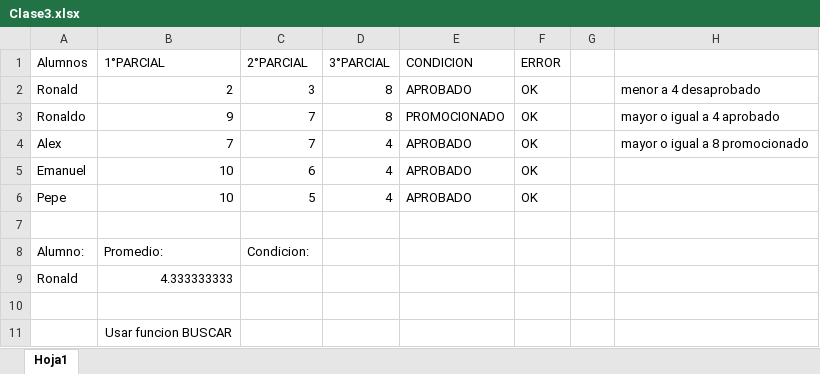
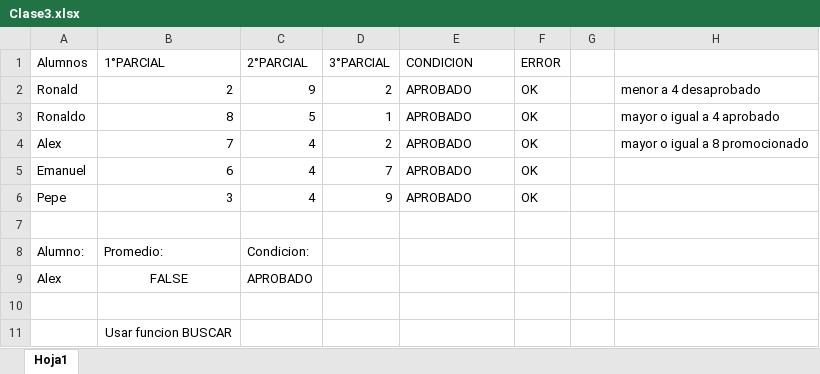
Before and after one commit to AlexR1407/GuiaNro2, an Excel workbook: Clase3.xlsx, sheet Hoja1, drawn as a sheet; values as stored, in another font and other column widths than the file's, no borders; conditional formats not drawn; removed rows and columns are numbered as before the commit, all else as after; the diff names each change by its address in the sheet, - before the commit and + after, or states it on an @@ line.

Commit message:
Segunda carga de la segunda guia

```diff
--- a/Clase3.xlsx (sheet Hoja1)
+++ b/Clase3.xlsx (sheet Hoja1)
-C2 (2°PARCIAL): 3
+C2 (2°PARCIAL): 9
-D2 (3°PARCIAL): 8
+D2 (3°PARCIAL): 2
-B3 (1°PARCIAL): 9
+B3 (1°PARCIAL): 8
-C3 (2°PARCIAL): 7
+C3 (2°PARCIAL): 5
-D3 (3°PARCIAL): 8
+D3 (3°PARCIAL): 1
-E3 (CONDICION): PROMOCIONADO
+E3 (CONDICION): APROBADO
-C4 (2°PARCIAL): 7
+C4 (2°PARCIAL): 4
-D4 (3°PARCIAL): 4
+D4 (3°PARCIAL): 2
-B5 (1°PARCIAL): 10
+B5 (1°PARCIAL): 6
-C5 (2°PARCIAL): 6
+C5 (2°PARCIAL): 4
-D5 (3°PARCIAL): 4
+D5 (3°PARCIAL): 7
-B6 (1°PARCIAL): 10
+B6 (1°PARCIAL): 3
-C6 (2°PARCIAL): 5
+C6 (2°PARCIAL): 4
-D6 (3°PARCIAL): 4
+D6 (3°PARCIAL): 9
-row 9: Ronald | 4.333333333
+row 9: Alex | FALSE | APROBADO
```
